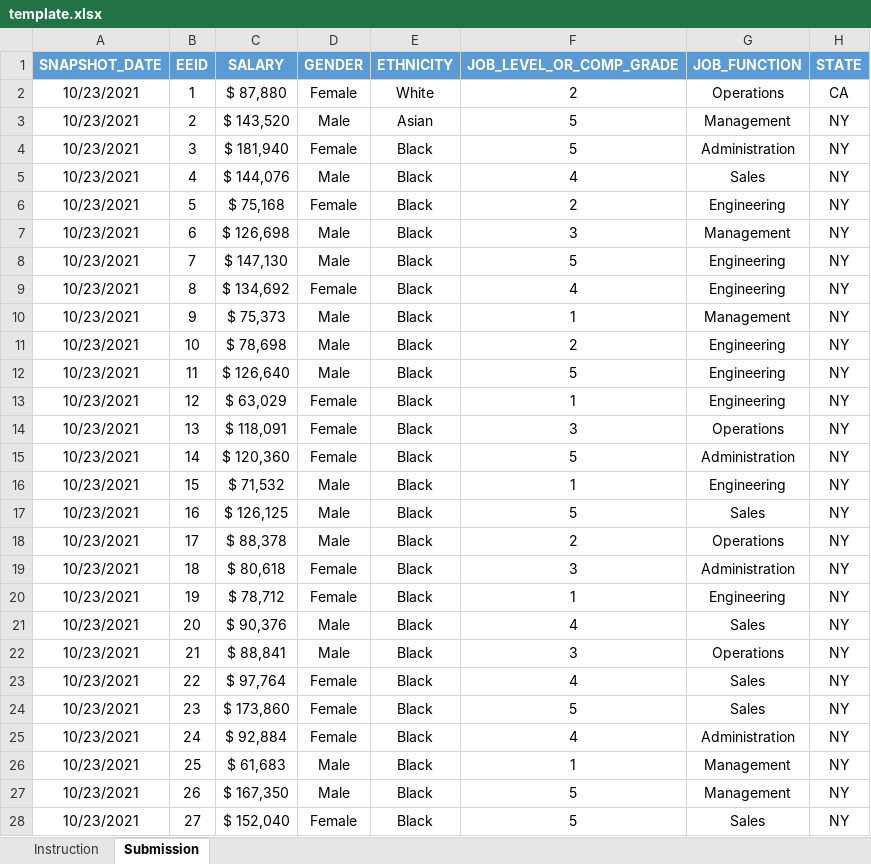
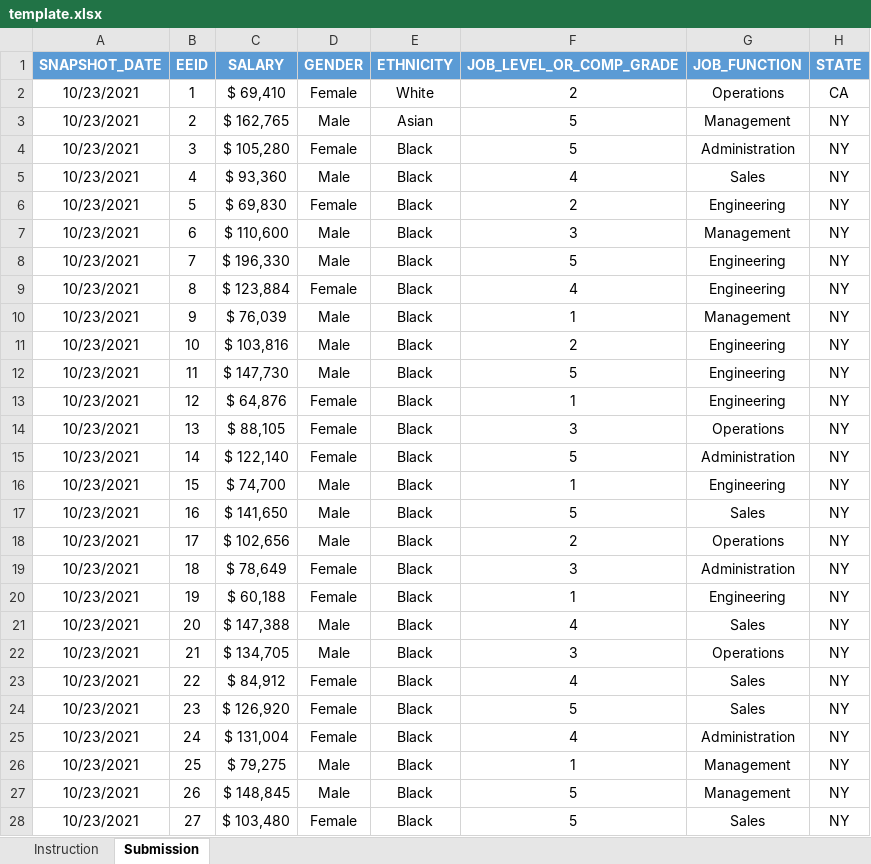
Before and after one commit to startupcode001/payequity, an Excel workbook: Data/template.xlsx, sheet Submission, drawn as a sheet; only a part is shown; values as stored, in another font and other column widths than the file's, no borders; the diff covers the shown part only; the diff names each change by its address in the sheet, - before the commit and + after, or states it on an @@ line.

```diff
--- a/Data/template.xlsx (sheet Submission)
+++ b/Data/template.xlsx (sheet Submission)
-C2 (SALARY): $ 87,880
+C2 (SALARY): $ 69,410
-C3 (SALARY): $ 143,520
+C3 (SALARY): $ 162,765
-C4 (SALARY): $ 181,940
+C4 (SALARY): $ 105,280
-C5 (SALARY): $ 144,076
+C5 (SALARY): $ 93,360
-C6 (SALARY): $ 75,168
+C6 (SALARY): $ 69,830
-C7 (SALARY): $ 126,698
+C7 (SALARY): $ 110,600
-C8 (SALARY): $ 147,130
+C8 (SALARY): $ 196,330
-C9 (SALARY): $ 134,692
+C9 (SALARY): $ 123,884
-C10 (SALARY): $ 75,373
+C10 (SALARY): $ 76,039
-C11 (SALARY): $ 78,698
+C11 (SALARY): $ 103,816
-C12 (SALARY): $ 126,640
+C12 (SALARY): $ 147,730
-C13 (SALARY): $ 63,029
+C13 (SALARY): $ 64,876
-C14 (SALARY): $ 118,091
+C14 (SALARY): $ 88,105
-C15 (SALARY): $ 120,360
+C15 (SALARY): $ 122,140
-C16 (SALARY): $ 71,532
+C16 (SALARY): $ 74,700
-C17 (SALARY): $ 126,125
+C17 (SALARY): $ 141,650
-C18 (SALARY): $ 88,378
+C18 (SALARY): $ 102,656
-C19 (SALARY): $ 80,618
+C19 (SALARY): $ 78,649
-C20 (SALARY): $ 78,712
+C20 (SALARY): $ 60,188
-C21 (SALARY): $ 90,376
+C21 (SALARY): $ 147,388
-C22 (SALARY): $ 88,841
+C22 (SALARY): $ 134,705
-C23 (SALARY): $ 97,764
+C23 (SALARY): $ 84,912
-C24 (SALARY): $ 173,860
+C24 (SALARY): $ 126,920
-C25 (SALARY): $ 92,884
+C25 (SALARY): $ 131,004
-C26 (SALARY): $ 61,683
+C26 (SALARY): $ 79,275
-C27 (SALARY): $ 167,350
+C27 (SALARY): $ 148,845
-C28 (SALARY): $ 152,040
+C28 (SALARY): $ 103,480
```
Also changed, not shown: 899 edited cells elsewhere in this sheet, Data/data_validate.xlsx, 10 other files.
